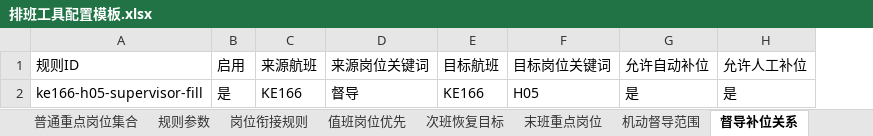
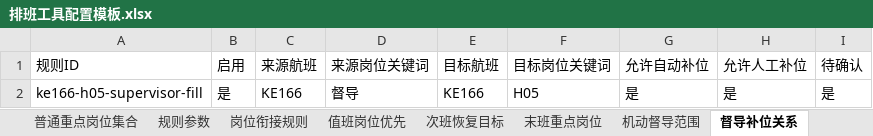
Before and after one commit to krc6666/autoschedule-new, an Excel workbook: public/template/排班工具配置模板.xlsx, sheet 督导补位关系, drawn as a sheet; values as stored, in another font and other column widths than the file's, no borders; the diff names each change by its address in the sheet, - before the commit and + after, or states it on an @@ line.

Commit message:
feat(coverage): unify same-flight supervisor fill
Manage fill relationships from one flight template selection.
Migrate legacy flags and cross-flight rules to pending confirmation
without activating or dropping their references.

```diff
--- a/public/template/排班工具配置模板.xlsx (sheet 督导补位关系)
+++ b/public/template/排班工具配置模板.xlsx (sheet 督导补位关系)
+column I (待确认), row 2: 是
```
Also changed, not shown: 57 other files.
